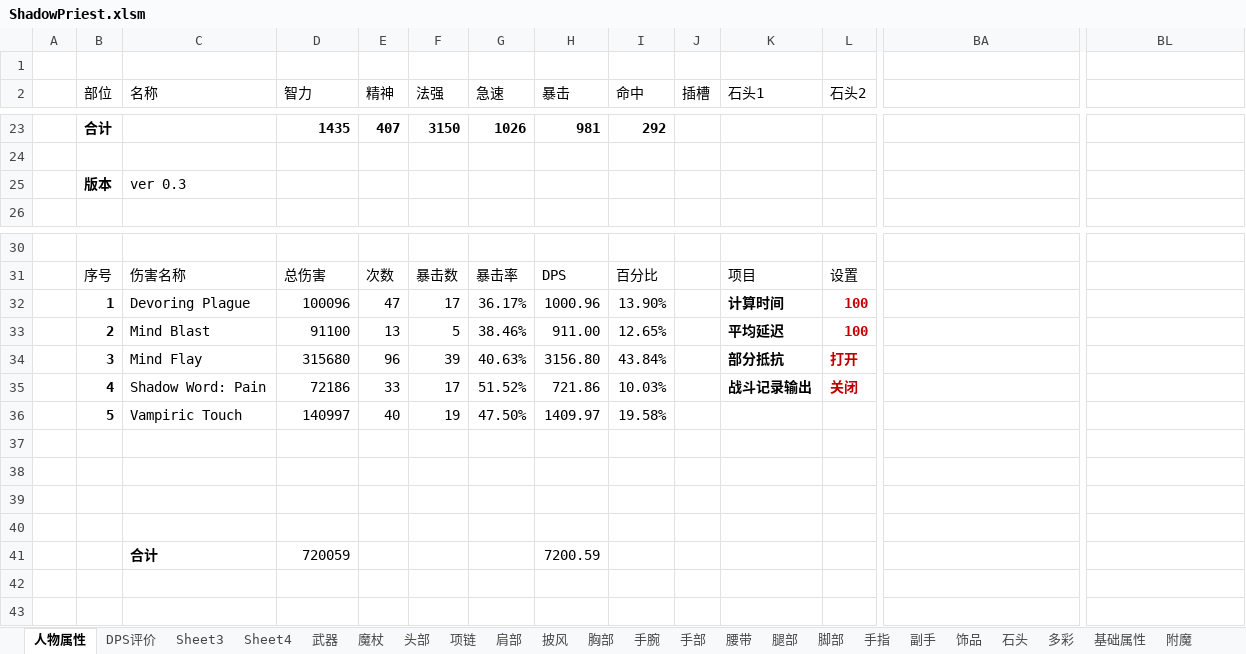
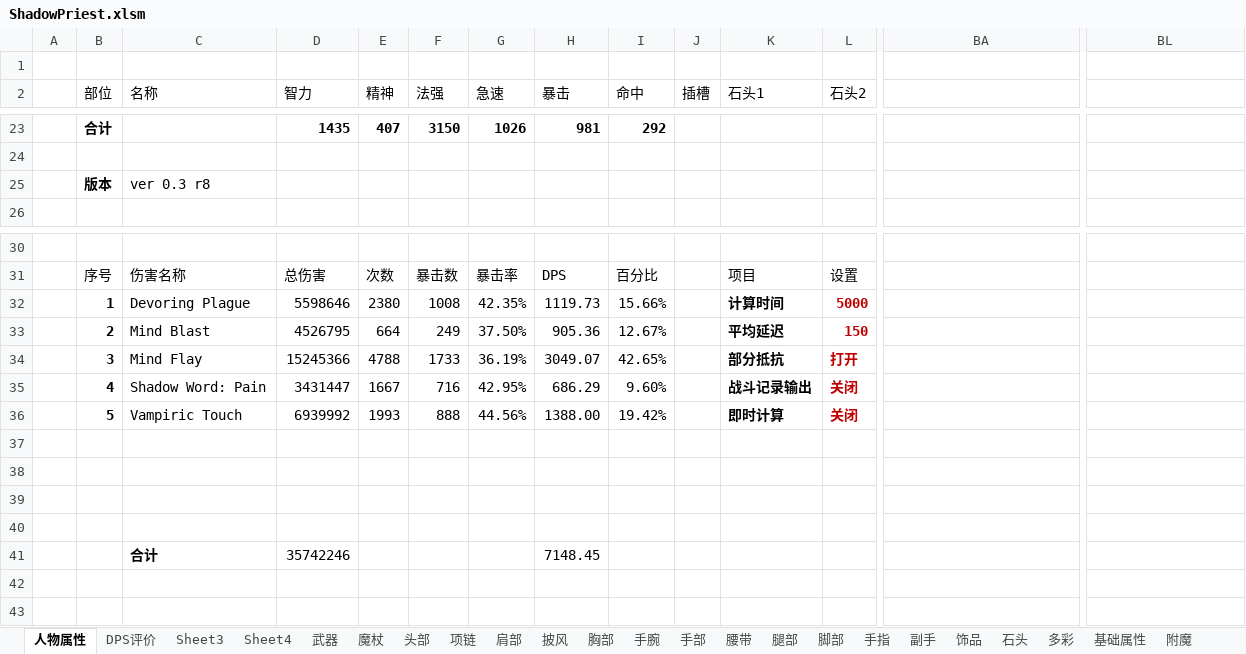
Before and after one commit to ak48disk/dpscalclua, an Excel workbook: ShadowPriest.xlsm, sheet 人物属性, drawn as a sheet; only a part is shown, gaps mark what is left out; values as stored, in another font and other column widths than the file's, no borders; charts and pictures and table styles not drawn; removed rows and columns are numbered as before the commit, all else as after; rows hold the shown columns only; the diff names each change by its address in the sheet, - before the commit and + after, or states it on an @@ line.

```diff
--- a/ShadowPriest.xlsm (sheet 人物属性)
+++ b/ShadowPriest.xlsm (sheet 人物属性)
-C25 (名称): ver 0.3
+C25 (名称): ver 0.3 r8
-D32 (智力): 100096
+D32 (智力): 5598646
-E32 (精神): 47
+E32 (精神): 2380
-F32 (法强): 17
+F32 (法强): 1008
-G32 (急速): 36.17%
+G32 (急速): 42.35%
-H32 (暴击): 1000.96
+H32 (暴击): 1119.73
-I32 (命中): 13.90%
+I32 (命中): 15.66%
-L32 (石头2): 100
+L32 (石头2): 5000
-D33 (智力): 91100
+D33 (智力): 4526795
-E33 (精神): 13
+E33 (精神): 664
-F33 (法强): 5
+F33 (法强): 249
-G33 (急速): 38.46%
+G33 (急速): 37.50%
-H33 (暴击): 911.00
+H33 (暴击): 905.36
-I33 (命中): 12.65%
+I33 (命中): 12.67%
-L33 (石头2): 100
+L33 (石头2): 150
-D34 (智力): 315680
+D34 (智力): 15245366
-E34 (精神): 96
+E34 (精神): 4788
-F34 (法强): 39
+F34 (法强): 1733
-G34 (急速): 40.63%
+G34 (急速): 36.19%
-H34 (暴击): 3156.80
+H34 (暴击): 3049.07
-I34 (命中): 43.84%
+I34 (命中): 42.65%
-D35 (智力): 72186
+D35 (智力): 3431447
-E35 (精神): 33
+E35 (精神): 1667
-F35 (法强): 17
+F35 (法强): 716
-G35 (急速): 51.52%
+G35 (急速): 42.95%
-H35 (暴击): 721.86
+H35 (暴击): 686.29
-I35 (命中): 10.03%
+I35 (命中): 9.60%
-row 36:  | 5 | Vampiric Touch | 140997 | 40 | 19 | 47.50% | 1409.97 | 19.58% |  |  |  | 暴怒角斗士的作战法杖 | 肯瑞托符文徽记
+row 36:  | 5 | Vampiric Touch | 6939992 | 1993 | 888 | 44.56% | 1388.00 | 19.42% |  | 即时计算 | 关闭 | 暴怒角斗士的作战法杖 | 肯瑞托符文徽记
-D41 (智力): 720059
+D41 (智力): 35742246
-H41 (暴击): 7200.59
+H41 (暴击): 7148.45
```
Also changed, not shown: 1 other file.
